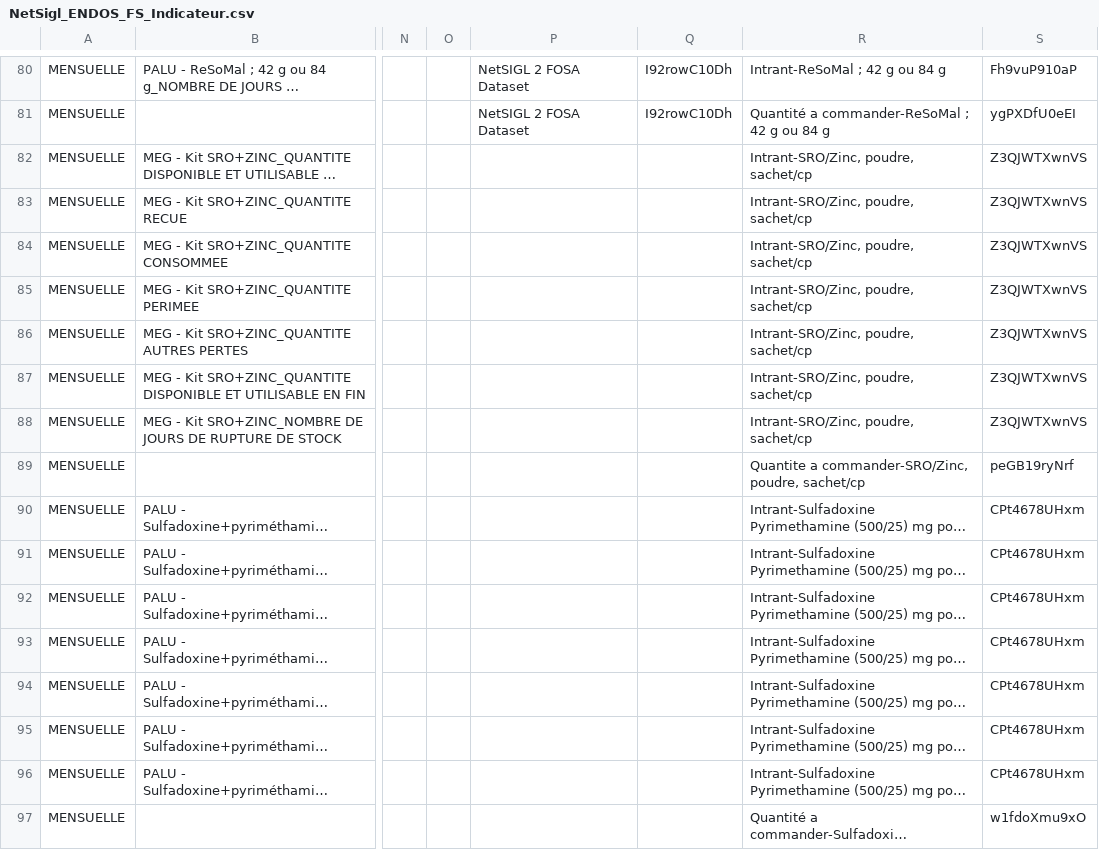
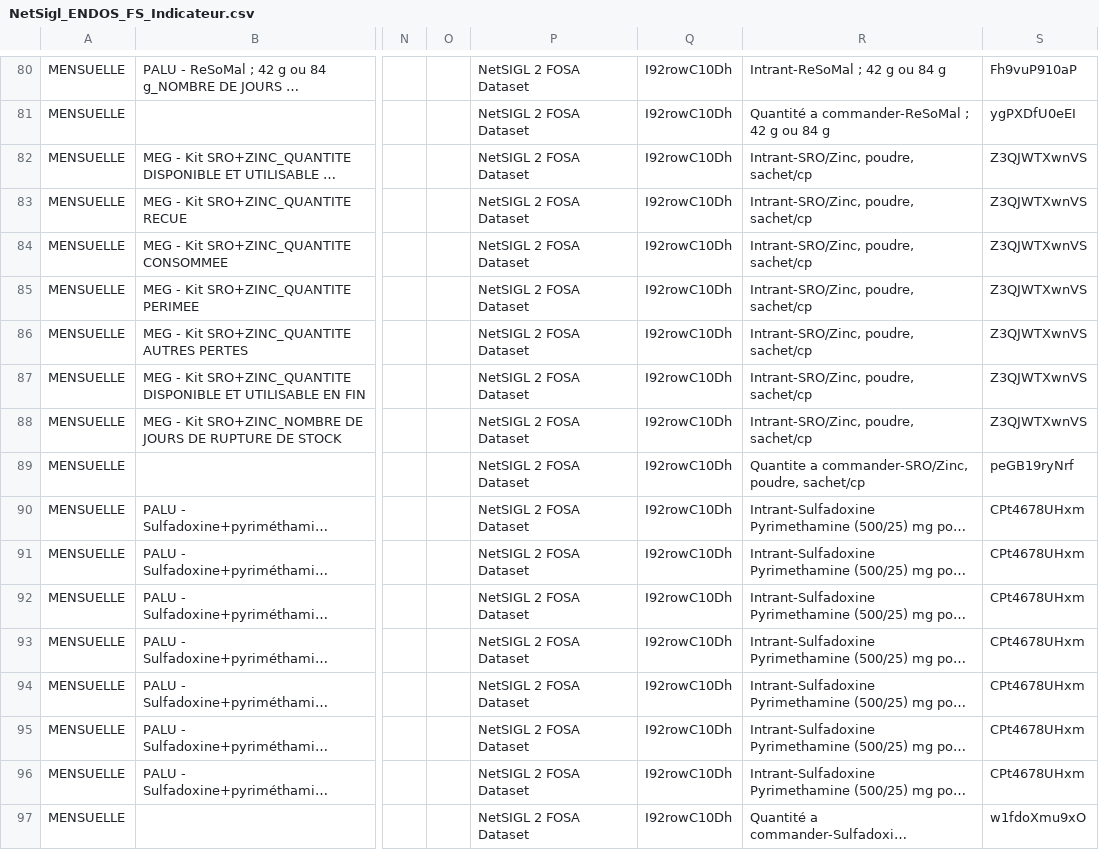
Before and after one commit to DSI-MSHP/zato, a CSV file: NetSigl_ENDOS_FS_Indicateur.csv, drawn as a sheet; only a part is shown, gaps mark what is left out; long unchanged cells end in …; the diff names each change by its address in the sheet, - before the commit and + after, or states it on an @@ line.

Commit message:
Add files via upload

```diff
--- a/NetSigl_ENDOS_FS_Indicateur.csv
+++ b/NetSigl_ENDOS_FS_Indicateur.csv
-P82:P97: (empty)
+P82:P97: NetSIGL 2 FOSA Dataset
-Q82:Q97: (empty)
+Q82:Q97: I92rowC10Dh
```
